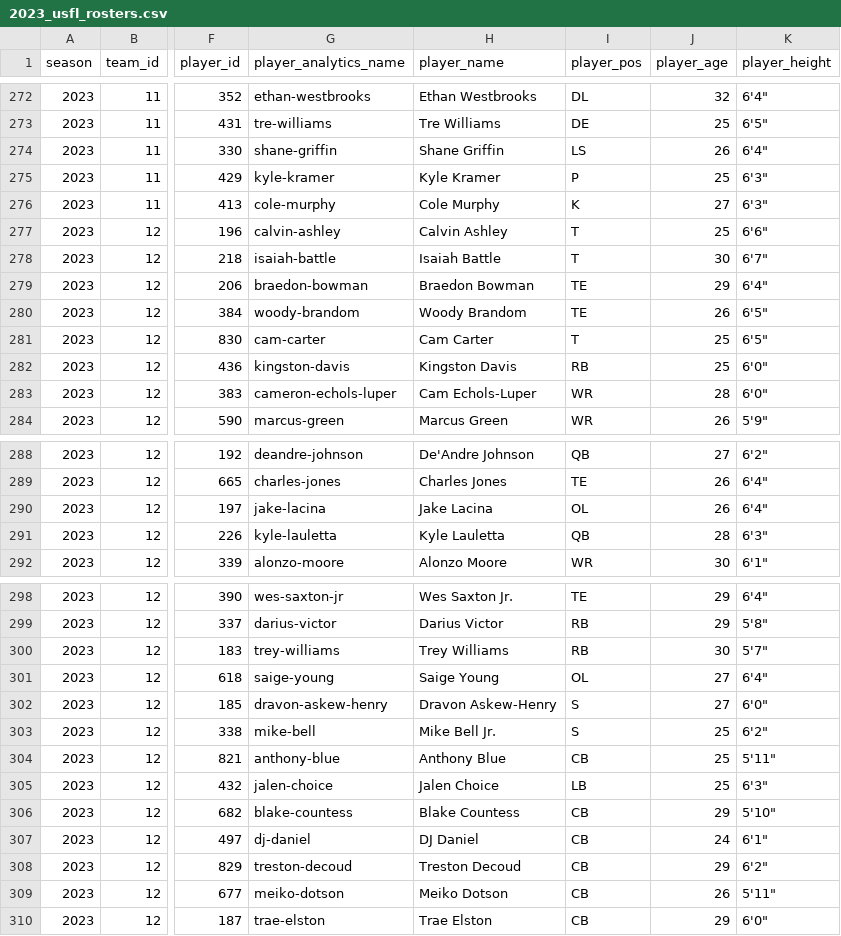
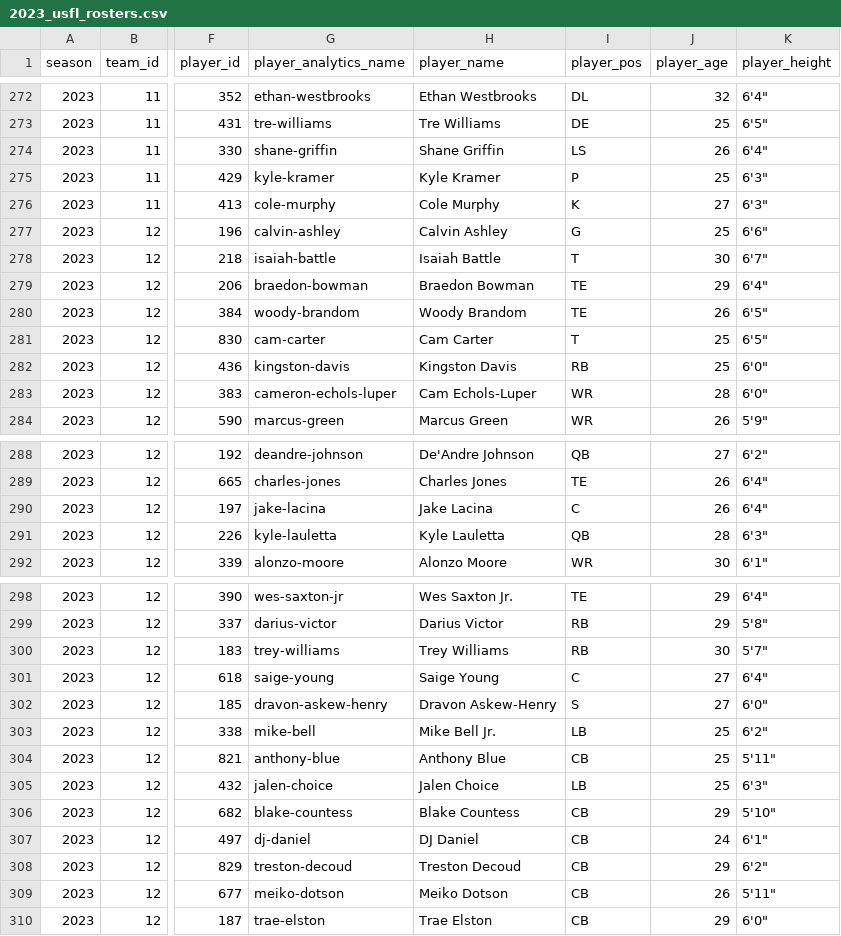
Before and after one commit to armstjc/usfl-2022-data-repository, a CSV file: rosters/season/csv/2023_usfl_rosters.csv, drawn as a sheet; only a part is shown, gaps mark what is left out; the diff names each change by its address in the sheet, - before the commit and + after, or states it on an @@ line.

```diff
--- a/rosters/season/csv/2023_usfl_rosters.csv
+++ b/rosters/season/csv/2023_usfl_rosters.csv
-I277 (player_pos): T
+I277 (player_pos): G
-I290 (player_pos): OL
+I290 (player_pos): C
-I301 (player_pos): OL
+I301 (player_pos): C
-I303 (player_pos): S
+I303 (player_pos): LB
```
Also changed, not shown: rosters/weekly/csv/2023_4_usfl_rosters.csv, 16 other files.
